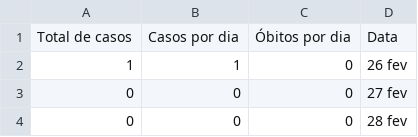
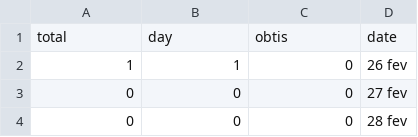
Before and after one commit to barretorodrigo/CoronaSaoPaulo, a CSV file: backend/data/06-04-2020-sp.csv, drawn as a sheet; only a part is shown.

```diff
--- a/backend/data/06-04-2020-sp.csv
+++ b/backend/data/06-04-2020-sp.csv
@@ -1,2 +1,2 @@
-Total de casos,Casos por dia,Óbitos por dia,Data
+total,day,obtis,date
 1,1,0,26 fev
```
Also changed, not shown: 17 other files.
